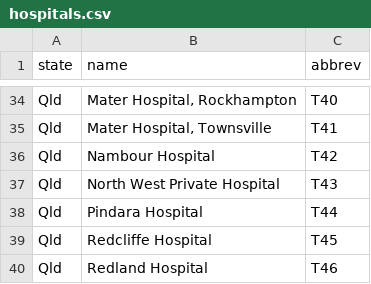
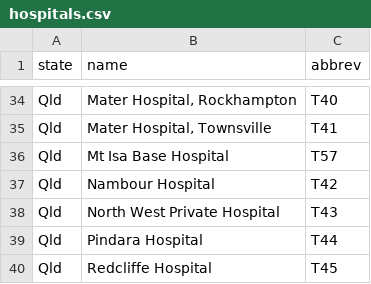
Before and after one commit to unswmedicine/anznn, a CSV file: db/seed_files/hospitals.csv, drawn as a sheet; only a part is shown, gaps mark what is left out; the shorter side is filled out with more unchanged rows; the diff covers the shown part only; the diff names each change by its address in the sheet, - before the commit and + after, or states it on an @@ line.

Commit message:
ANZNN-MISC: add provided extra hospitals

```diff
--- a/db/seed_files/hospitals.csv
+++ b/db/seed_files/hospitals.csv
+row 36: Qld | Mt Isa Base Hospital | T57
```
Also changed, not shown: 19 added rows elsewhere in this file.
